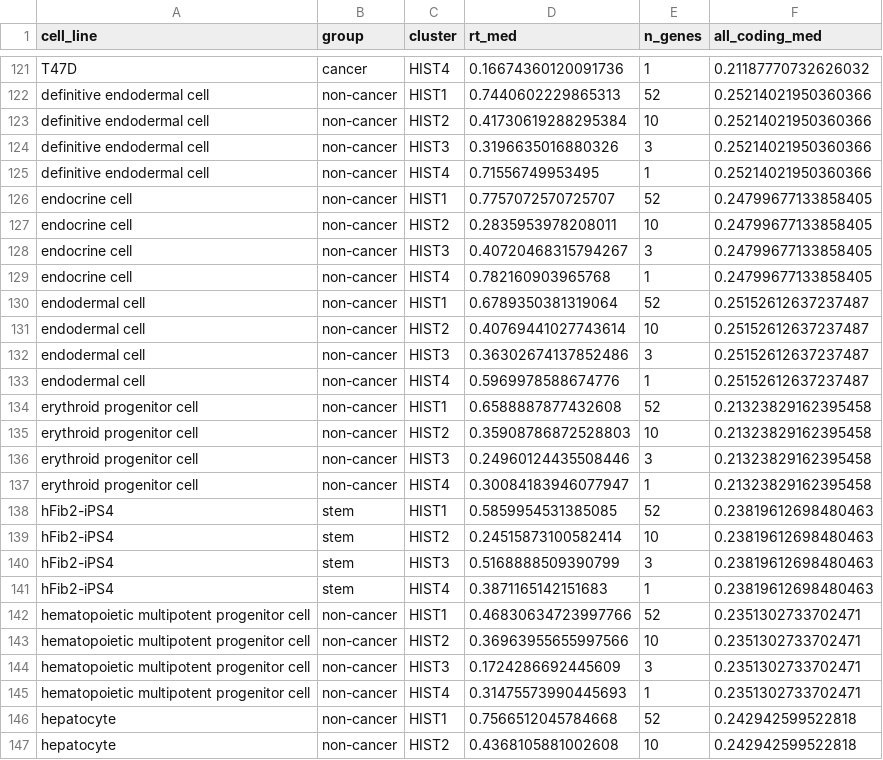
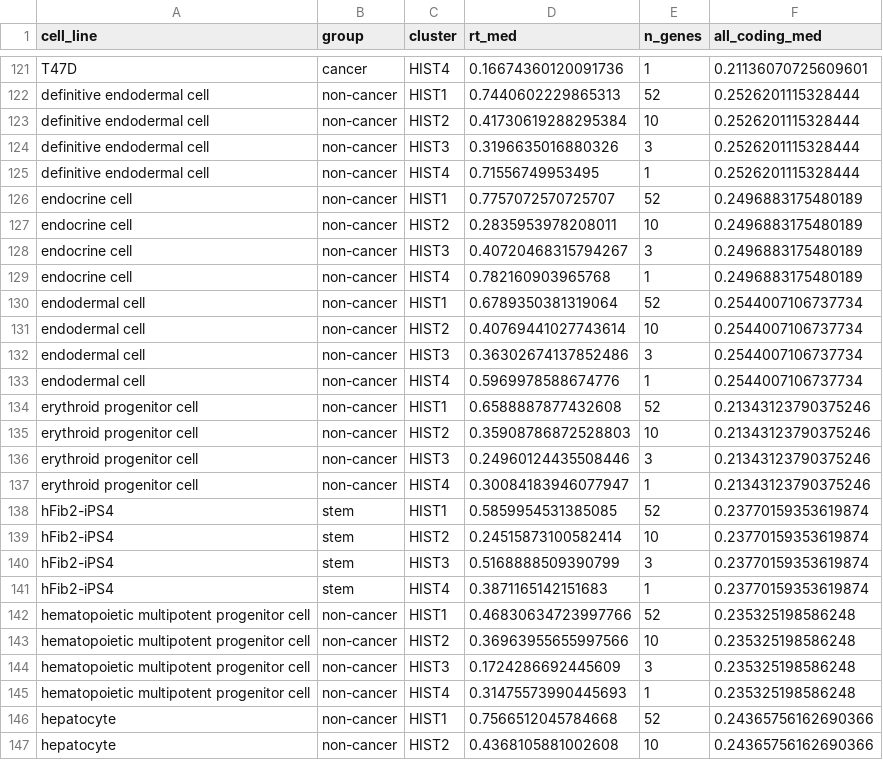
Before and after one commit to jacob-greene/hlb-rt-paper, a CSV file: figures/section2_histone_clusters_values.csv, drawn as a sheet; only a part is shown, gaps mark what is left out; the diff covers the shown part only; the diff names each change by its address in the sheet, - before the commit and + after, or states it on an @@ line.

```diff
--- a/figures/section2_histone_clusters_values.csv
+++ b/figures/section2_histone_clusters_values.csv
-F121 (all_coding_med): 0.21187770732626032
+F121 (all_coding_med): 0.21136070725609601
-F122:F125 (all_coding_med): 0.25214021950360366
+F122:F125 (all_coding_med): 0.2526201115328444
-F126:F129 (all_coding_med): 0.24799677133858405
+F126:F129 (all_coding_med): 0.2496883175480189
-F130:F133 (all_coding_med): 0.25152612637237487
+F130:F133 (all_coding_med): 0.2544007106737734
-F134:F137 (all_coding_med): 0.21323829162395458
+F134:F137 (all_coding_med): 0.21343123790375246
-F138:F141 (all_coding_med): 0.23819612698480463
+F138:F141 (all_coding_med): 0.23770159353619874
-F142:F145 (all_coding_med): 0.2351302733702471
+F142:F145 (all_coding_med): 0.235325198586248
-F146:F147 (all_coding_med): 0.242942599522818
+F146:F147 (all_coding_med): 0.24365756162690366
```
Also changed, not shown: 129 edited cells elsewhere in this file, figures/section1_histone_vs_coding_values.csv, 7 other files.
